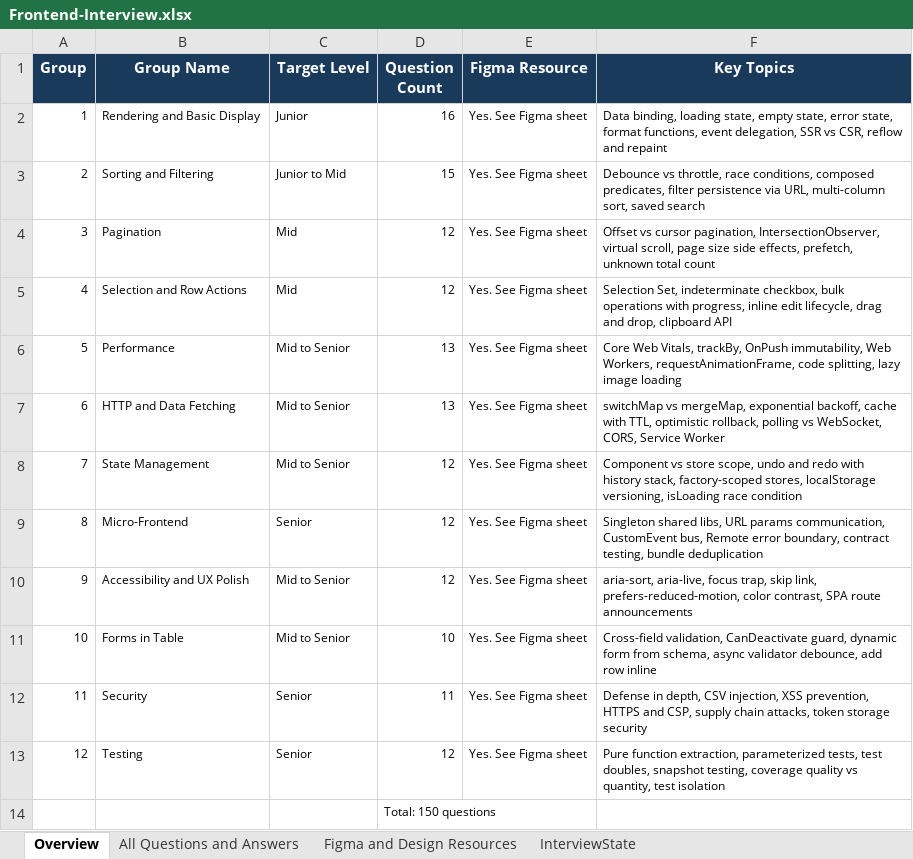
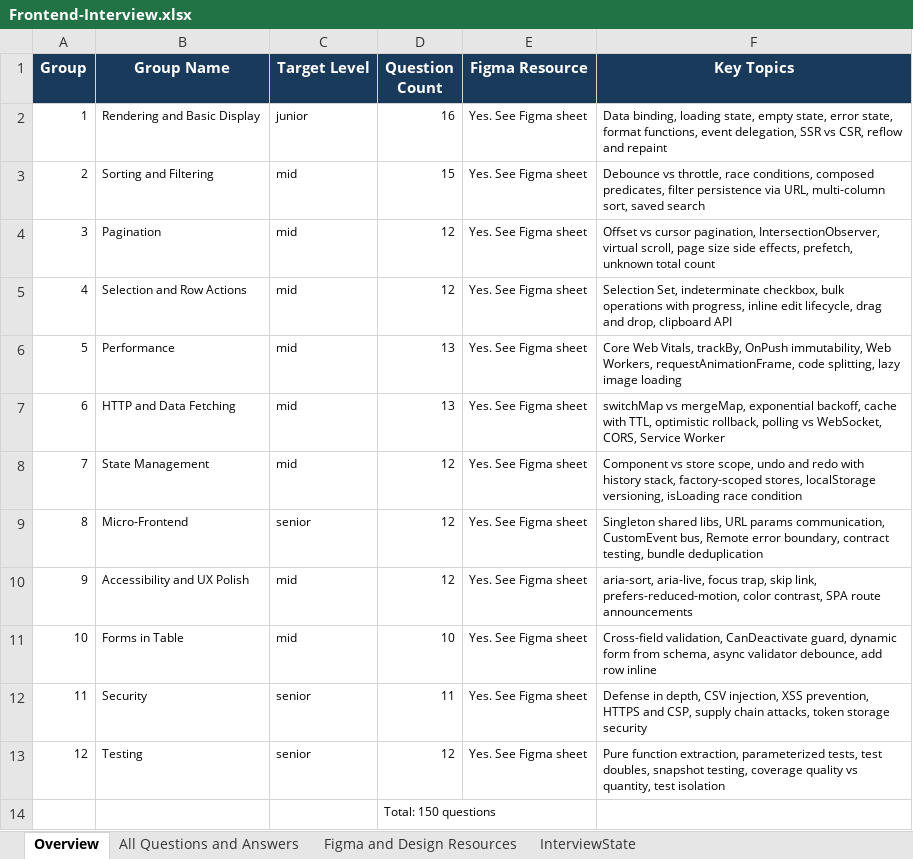
Before and after one commit to minh-vohuynhduc/FRONTEND-INTERVIEW, an Excel workbook: Frontend-Interview.xlsx, sheet Overview, drawn as a sheet; values as stored, in another font and other column widths than the file's, no borders; the diff names each change by its address in the sheet, - before the commit and + after, or states it on an @@ line.

```diff
--- a/Frontend-Interview.xlsx (sheet Overview)
+++ b/Frontend-Interview.xlsx (sheet Overview)
-C2 (Target Level): Junior
+C2 (Target Level): junior
-C3 (Target Level): Junior to Mid
+C3 (Target Level): mid
-C4:C5 (Target Level): Mid
+C4:C5 (Target Level): mid
-C6:C8 (Target Level): Mid to Senior
+C6:C8 (Target Level): mid
-C9 (Target Level): Senior
+C9 (Target Level): senior
-C10:C11 (Target Level): Mid to Senior
+C10:C11 (Target Level): mid
-C12:C13 (Target Level): Senior
+C12:C13 (Target Level): senior
```
Also changed, not shown: sheet All Questions and Answers, sheet InterviewState, 3 other files.
